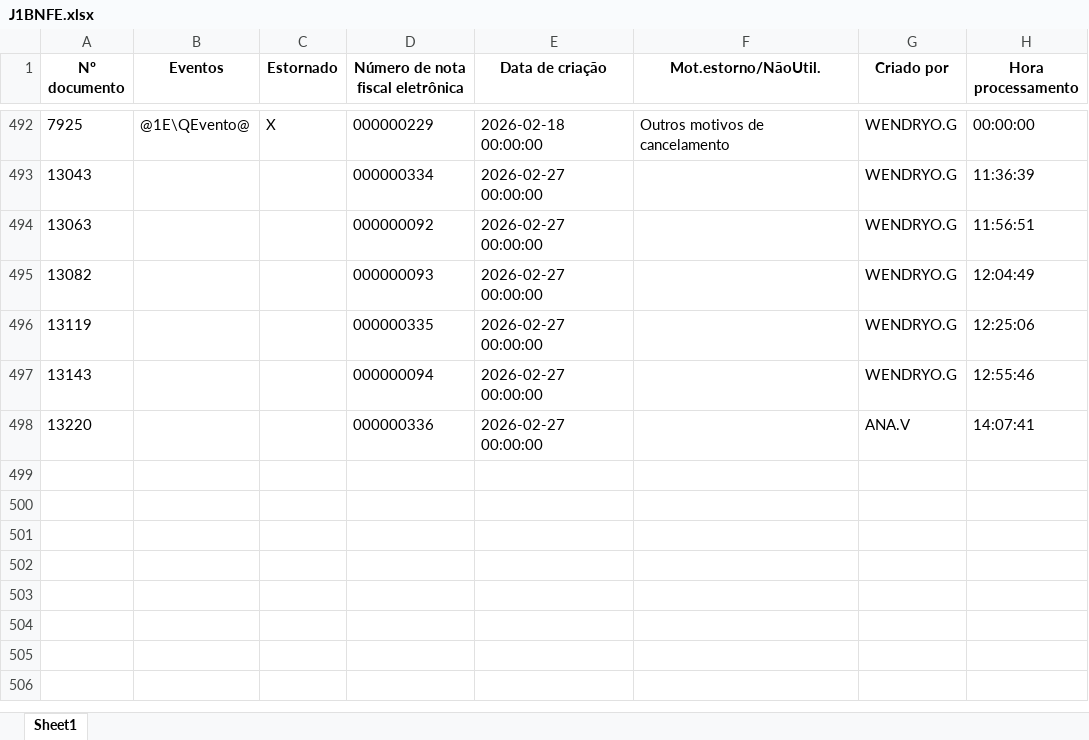
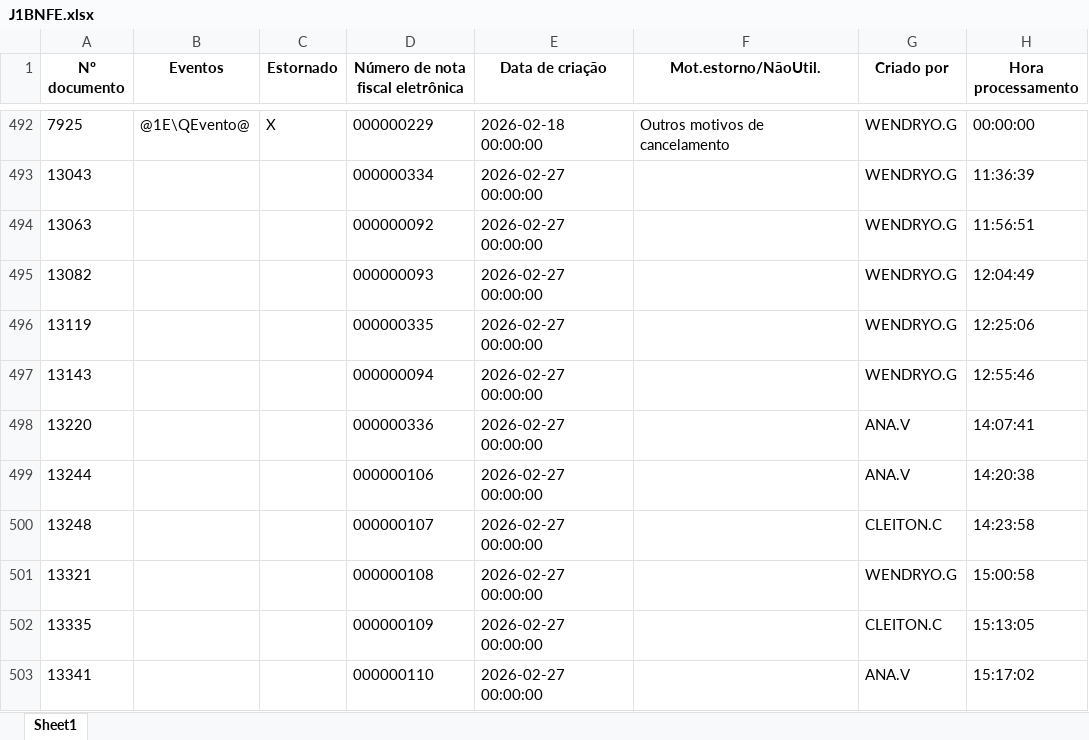
Before and after one commit to nathanbarretosilveira-dev/dash, an Excel workbook: src/data/J1BNFE.xlsx, sheet Sheet1, drawn as a sheet; only a part is shown, gaps mark what is left out; values as stored, in another font and other column widths than the file's, no borders; the diff names each change by its address in the sheet, - before the commit and + after, or states it on an @@ line.

Commit message:
Atualização automática JSON e J1BNFE.xlsx

```diff
--- a/src/data/J1BNFE.xlsx (sheet Sheet1)
+++ b/src/data/J1BNFE.xlsx (sheet Sheet1)
+row 499: 13244 |  |  | 000000106 | 2026-02-27 00:00:00 |  | ANA.V | 14:20:38
+row 500: 13248 |  |  | 000000107 | 2026-02-27 00:00:00 |  | CLEITON.C | 14:23:58
+row 501: 13321 |  |  | 000000108 | 2026-02-27 00:00:00 |  | WENDRYO.G | 15:00:58
+row 502: 13335 |  |  | 000000109 | 2026-02-27 00:00:00 |  | CLEITON.C | 15:13:05
+row 503: 13341 |  |  | 000000110 | 2026-02-27 00:00:00 |  | ANA.V | 15:17:02
```
Also changed, not shown: 1 other file.
